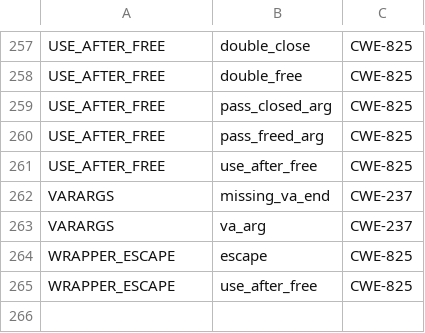
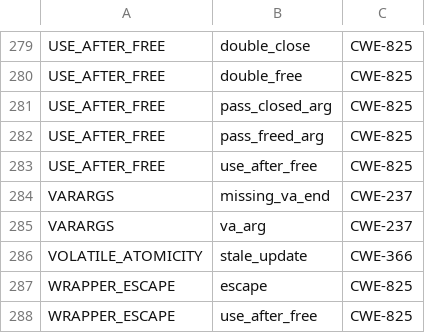
Before and after one commit to csutils/csmock, a CSV file: cwe-map.csv, drawn as a sheet; only a part is shown, gaps mark what is left out; the diff covers the shown part only; the diff names each change by its address in the sheet, - before the commit and + after, or states it on an @@ line.

```diff
--- a/cwe-map.csv
+++ b/cwe-map.csv
+row 286: VOLATILE_ATOMICITY | stale_update | CWE-366
```
Also changed, not shown: 22 added rows and 1 edited cell elsewhere in this file.
